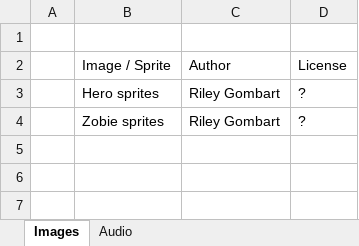
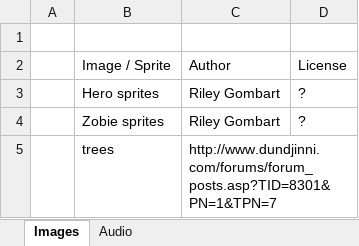
Before and after one commit to ma2ciek/1024---darkwood, an Excel workbook: authors_licences/licences and authors.xlsx, sheet Images, drawn as a sheet; values as stored, in another font and other column widths than the file's, no borders; the diff names each change by its address in the sheet, - before the commit and + after, or states it on an @@ line.

Commit message:
lamp,trees

```diff
--- a/authors_licences/licences and authors.xlsx (sheet Images)
+++ b/authors_licences/licences and authors.xlsx (sheet Images)
+row 5:  | trees | http://www.dundjinni.com/forums/forum_posts.asp?TID=8301&PN=1&TPN=7
```
Also changed, not shown: sheet Audio, 20 other files.
